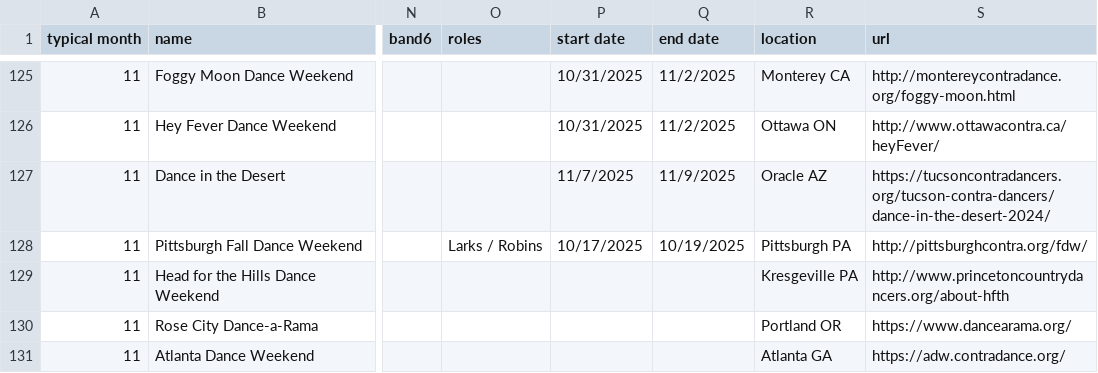
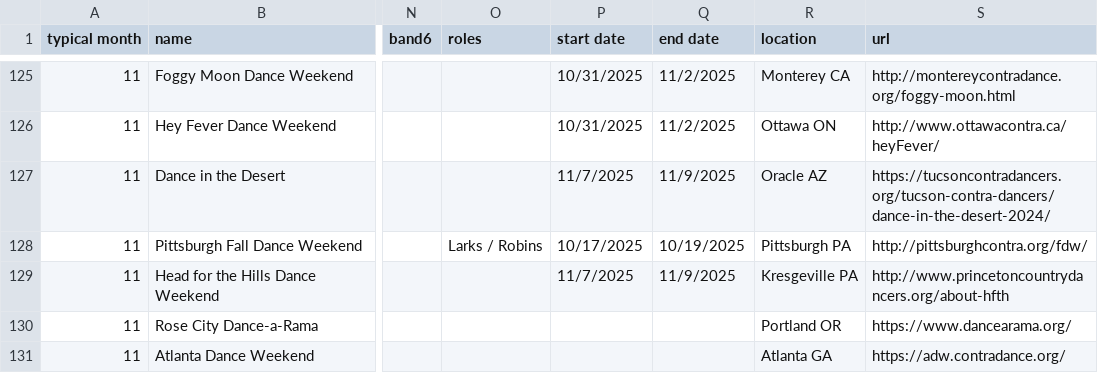
Before and after one commit to jeffkaufman/trycontra, a TSV file: events-raw-2025.tsv, drawn as a sheet; only a part is shown, gaps mark what is left out; the diff names each change by its address in the sheet, - before the commit and + after, or states it on an @@ line.

Commit message:
sync with spreadsheet

```diff
--- a/events-raw-2025.tsv
+++ b/events-raw-2025.tsv
-P129 (start date): (empty)
+P129 (start date): 11/7/2025
-Q129 (end date): (empty)
+Q129 (end date): 11/9/2025
```
Also changed, not shown: 1 other file.
